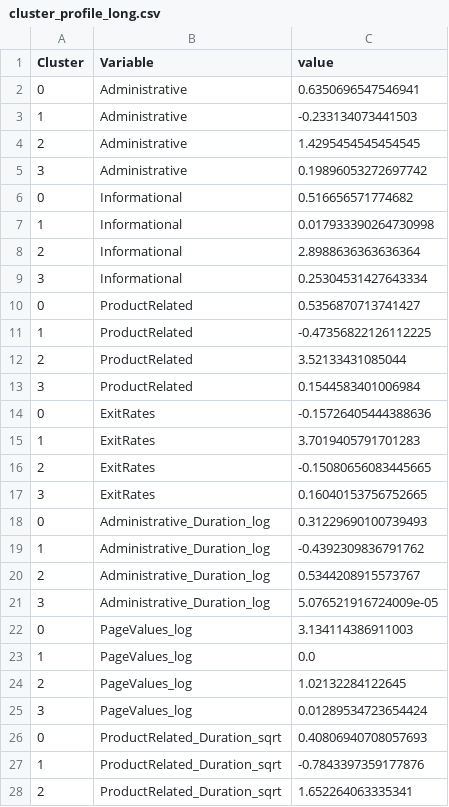
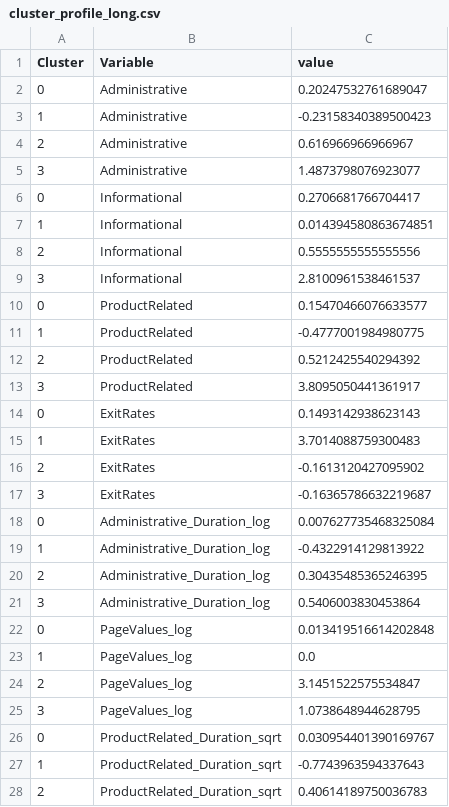
Before and after one commit to AnnaMalaschenko/Ecommerce-Shopper-Behavior, a CSV file: results/data/cluster_profile_long.csv, drawn as a sheet; only a part is shown; the diff covers the shown part only.

```diff
--- a/results/data/cluster_profile_long.csv
+++ b/results/data/cluster_profile_long.csv
@@ -1,28 +1,28 @@
 Cluster,Variable,value
-0,Administrative,0.6350696547546941
-1,Administrative,-0.233134073441503
-2,Administrative,1.4295454545454545
-3,Administrative,0.19896053272697742
-0,Informational,0.516656571774682
-1,Informational,0.017933390264730998
-2,Informational,2.8988636363636364
-3,Informational,0.25304531427643334
-0,ProductRelated,0.5356870713741427
-1,ProductRelated,-0.47356822126112225
-2,ProductRelated,3.52133431085044
-3,ProductRelated,0.1544583401006984
-0,ExitRates,-0.15726405444388636
-1,ExitRates,3.7019405791701283
-2,ExitRates,-0.15080656083445665
-3,ExitRates,0.16040153756752665
-0,Administrative_Duration_log,0.31229690100739493
-1,Administrative_Duration_log,-0.4392309836791762
-2,Administrative_Duration_log,0.5344208915573767
-3,Administrative_Duration_log,5.076521916724009e-05
-0,PageValues_log,3.134114386911003
+0,Administrative,0.20247532761689047
+1,Administrative,-0.23158340389500423
+2,Administrative,0.616966966966967
+3,Administrative,1.4873798076923077
+0,Informational,0.2706681766704417
+1,Informational,0.014394580863674851
+2,Informational,0.5555555555555556
+3,Informational,2.8100961538461537
+0,ProductRelated,0.15470466076633577
+1,ProductRelated,-0.4777001984980775
+2,ProductRelated,0.5212425540294392
+3,ProductRelated,3.8095050441361917
+0,ExitRates,0.1493142938623143
+1,ExitRates,3.7014088759300483
+2,ExitRates,-0.1613120427095902
+3,ExitRates,-0.16365786632219687
+0,Administrative_Duration_log,0.007627735468325084
+1,Administrative_Duration_log,-0.4322914129813922
+2,Administrative_Duration_log,0.30435485365246395
+3,Administrative_Duration_log,0.5406003830453864
+0,PageValues_log,0.013419516614202848
 1,PageValues_log,0.0
-2,PageValues_log,1.02132284122645
-3,PageValues_log,0.01289534723654424
-0,ProductRelated_Duration_sqrt,0.40806940708057693
-1,ProductRelated_Duration_sqrt,-0.7843397359177876
-2,ProductRelated_Duration_sqrt,1.652264063335341
+2,PageValues_log,3.1451522575534847
+3,PageValues_log,1.0738648944628795
+0,ProductRelated_Duration_sqrt,0.030954401390169767
+1,ProductRelated_Duration_sqrt,-0.7743963594337643
+2,ProductRelated_Duration_sqrt,0.40614189750036783
```
Also changed, not shown: 1 edited cell elsewhere in this file, results/data/cluster_profile_data.csv, 6 other files.
